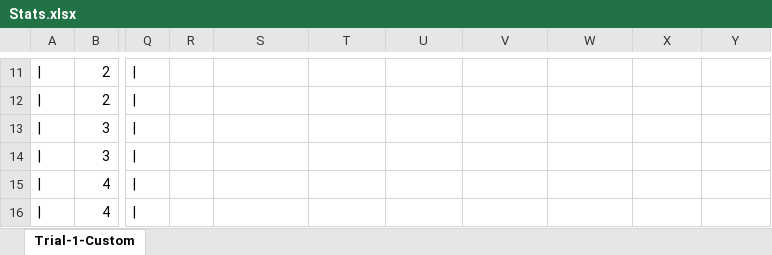
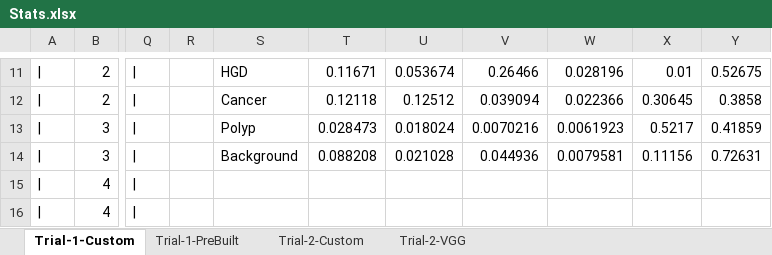
Before and after one commit to avzero07/endocv-project, an Excel workbook: Stats.xlsx, sheet Trial-1-Custom, drawn as a sheet; only a part is shown, gaps mark what is left out; values as stored, in another font and other column widths than the file's, no borders; conditional formats not drawn; the diff covers the shown part only; the diff names each change by its address in the sheet, - before the commit and + after, or states it on an @@ line.

```diff
--- a/Stats.xlsx (sheet Trial-1-Custom)
+++ b/Stats.xlsx (sheet Trial-1-Custom)
+sheet tab: Trial-1-PreBuilt
+sheet tab: Trial-2-Custom
+sheet tab: Trial-2-VGG
-S11: (empty)
+S11: HGD
-T11: (empty)
+T11: 0.11671
-U11: (empty)
+U11: 0.053674
-V11: (empty)
+V11: 0.26466
-W11: (empty)
+W11: 0.028196
-X11: (empty)
+X11: 0.01
-Y11: (empty)
+Y11: 0.52675
-S12: (empty)
+S12: Cancer
-T12: (empty)
+T12: 0.12118
-U12: (empty)
+U12: 0.12512
-V12: (empty)
+V12: 0.039094
-W12: (empty)
+W12: 0.022366
-X12: (empty)
+X12: 0.30645
-Y12: (empty)
+Y12: 0.3858
-S13: (empty)
+S13: Polyp
-T13: (empty)
+T13: 0.028473
-U13: (empty)
+U13: 0.018024
-V13: (empty)
+V13: 0.0070216
-W13: (empty)
+W13: 0.0061923
-X13: (empty)
+X13: 0.5217
-Y13: (empty)
+Y13: 0.41859
-S14: (empty)
+S14: Background
-T14: (empty)
+T14: 0.088208
-U14: (empty)
+U14: 0.021028
-V14: (empty)
+V14: 0.044936
-W14: (empty)
+W14: 0.0079581
-X14: (empty)
+X14: 0.11156
-Y14: (empty)
+Y14: 0.72631
```
Also changed, not shown: 26 edited cells elsewhere in this sheet, 11 other files.
